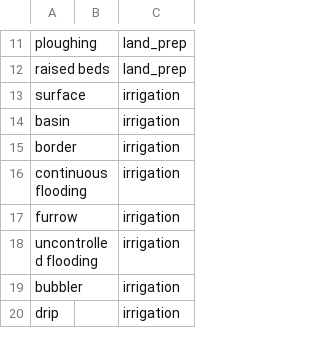
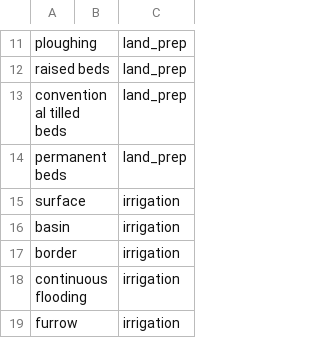
Before and after one commit to reagro/carob, a CSV file: terms/values_method.csv, drawn as a sheet; only a part is shown, gaps mark what is left out; the shorter side is filled out with more unchanged rows.

```diff
--- a/terms/values_method.csv
+++ b/terms/values_method.csv
@@ -12,2 +12,4 @@ ploughing,,land_prep
 raised beds,,land_prep
+conventional tilled beds,,land_prep
+permanent beds,,land_prep
 surface ,,irrigation
```
Also changed, not shown: terms/variables_crop.csv, terms/variables_maize_trials.csv, 5 other files.
